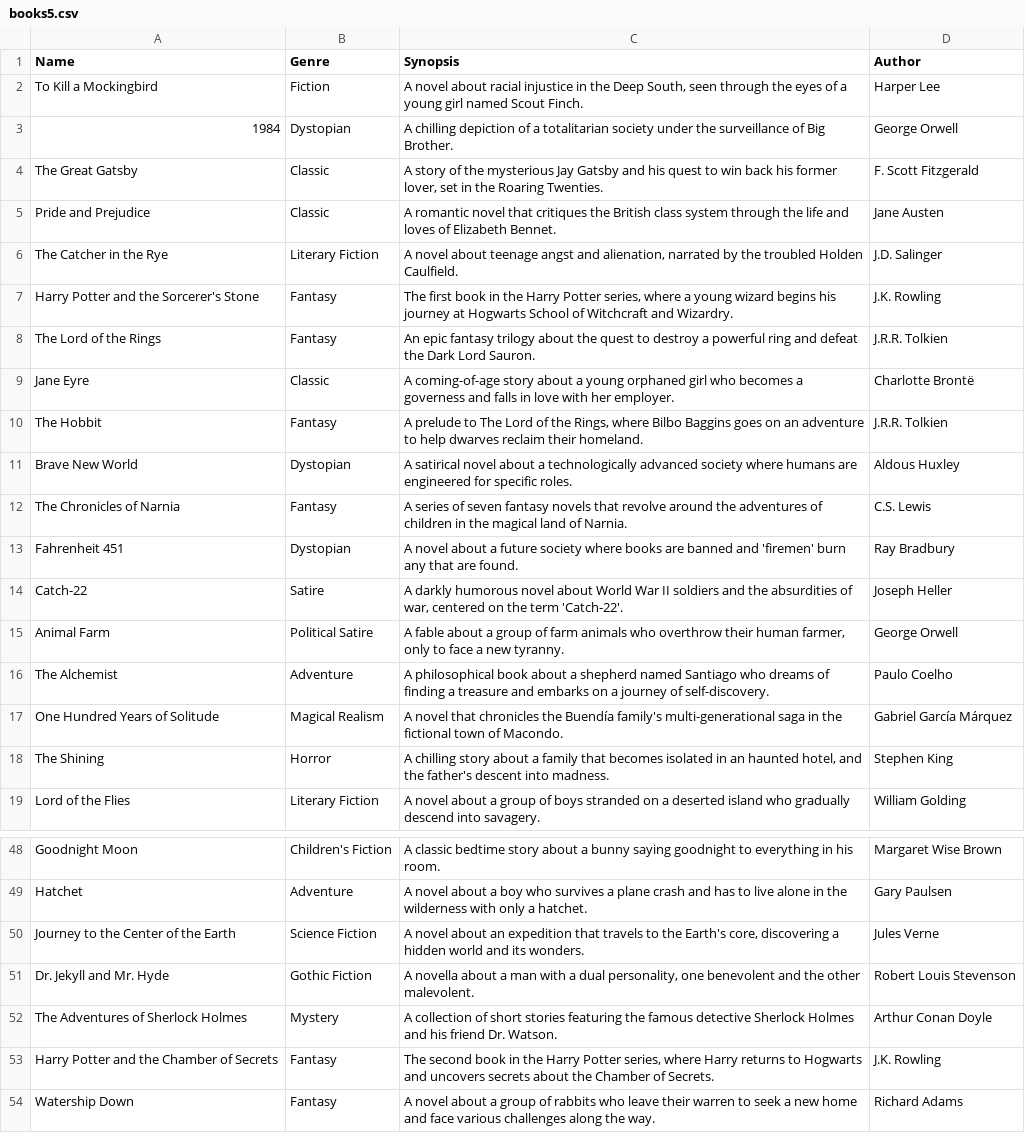
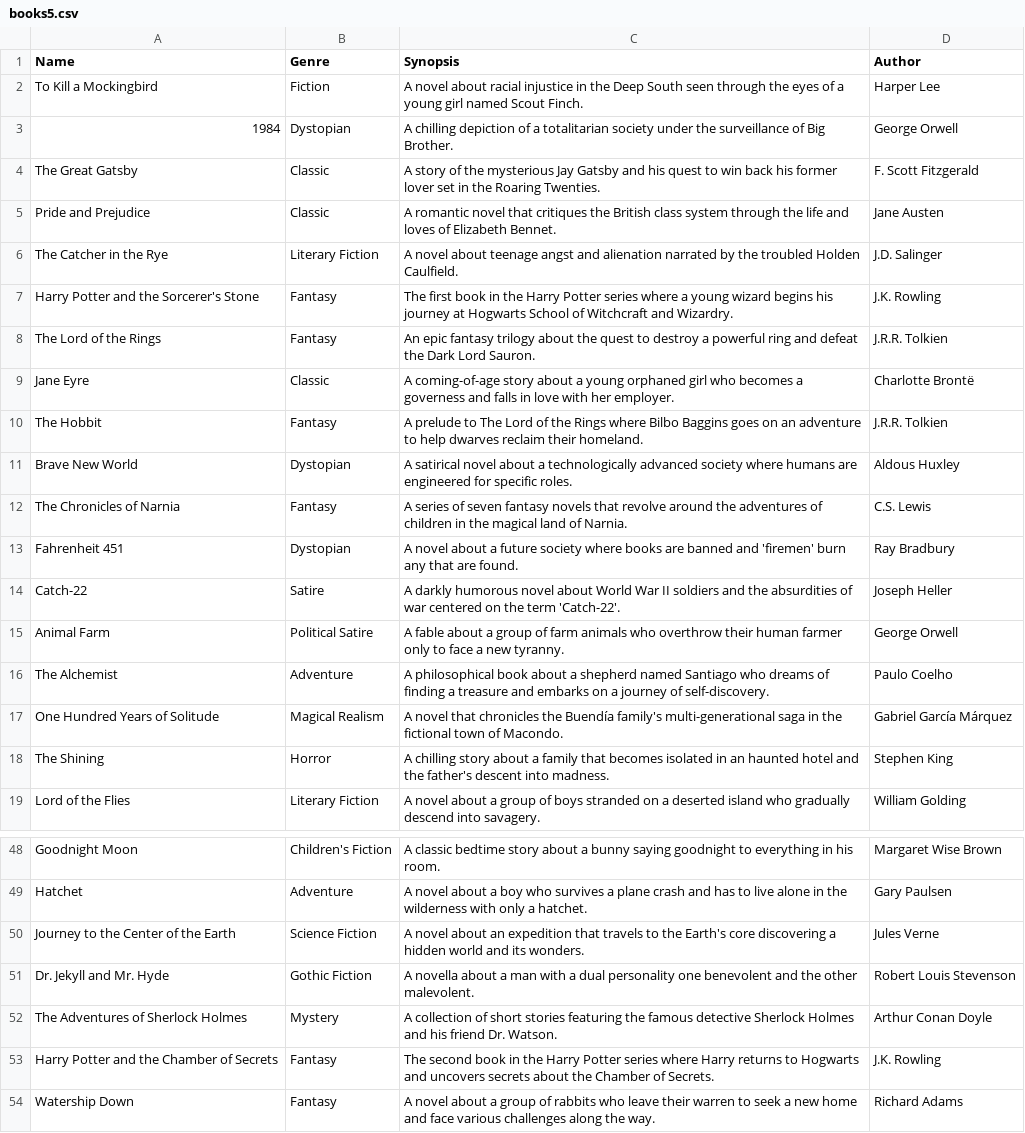
Before and after one commit to MariaCutipa/ExamenDAEA, a CSV file: ApiTF-IDF/books5.csv, drawn as a sheet; only a part is shown, gaps mark what is left out; the diff covers the shown part only.

Commit message:
Update books5.csv

```diff
--- a/ApiTF-IDF/books5.csv
+++ b/ApiTF-IDF/books5.csv
@@ -1,11 +1,11 @@
 Name,Genre,Synopsis,Author
-To Kill a Mockingbird,Fiction, "A novel about racial injustice in the Deep South, seen through the eyes of a young girl named Scout Finch.",Harper Lee
+To Kill a Mockingbird,Fiction, "A novel about racial injustice in the Deep South seen through the eyes of a young girl named Scout Finch.",Harper Lee
 1984,Dystopian, "A chilling depiction of a totalitarian society under the surveillance of Big Brother.",George Orwell
-The Great Gatsby,Classic, "A story of the mysterious Jay Gatsby and his quest to win back his former lover, set in the Roaring Twenties.",F. Scott Fitzgerald
+The Great Gatsby,Classic, "A story of the mysterious Jay Gatsby and his quest to win back his former lover set in the Roaring Twenties.",F. Scott Fitzgerald
 Pride and Prejudice,Classic, "A romantic novel that critiques the British class system through the life and loves of Elizabeth Bennet.",Jane Austen
-The Catcher in the Rye,Literary Fiction, "A novel about teenage angst and alienation, narrated by the troubled Holden Caulfield.",J.D. Salinger
-Harry Potter and the Sorcerer's Stone,Fantasy, "The first book in the Harry Potter series, where a young wizard begins his journey at Hogwarts School of Witchcraft and Wizardry.",J.K. Rowling
+The Catcher in the Rye,Literary Fiction, "A novel about teenage angst and alienation narrated by the troubled Holden Caulfield.",J.D. Salinger
+Harry Potter and the Sorcerer's Stone,Fantasy, "The first book in the Harry Potter series where a young wizard begins his journey at Hogwarts School of Witchcraft and Wizardry.",J.K. Rowling
 The Lord of the Rings,Fantasy, "An epic fantasy trilogy about the quest to destroy a powerful ring and defeat the Dark Lord Sauron.",J.R.R. Tolkien
 Jane Eyre,Classic, "A coming-of-age story about a young orphaned girl who becomes a governess and falls in love with her employer.",Charlotte Brontë
-The Hobbit,Fantasy, "A prelude to The Lord of the Rings, where Bilbo Baggins goes on an adventure to help dwarves reclaim their homeland.",J.R.R. Tolkien
+The Hobbit,Fantasy, "A prelude to The Lord of the Rings where Bilbo Baggins goes on an adventure to help dwarves reclaim their homeland.",J.R.R. Tolkien
 Brave New World,Dystopian, "A satirical novel about a technologically advanced society where humans are engineered for specific roles.",Aldous Huxley
@@ -13,7 +13,7 @@ The Chronicles of Narnia,Fantasy, "A series of seven fantasy novels that revolve
 Fahrenheit 451,Dystopian, "A novel about a future society where books are banned and 'firemen' burn any that are found.",Ray Bradbury
-Catch-22,Satire, "A darkly humorous novel about World War II soldiers and the absurdities of war, centered on the term 'Catch-22'.",Joseph Heller
-Animal Farm,Political Satire, "A fable about a group of farm animals who overthrow their human farmer, only to face a new tyranny.",George Orwell
+Catch-22,Satire, "A darkly humorous novel about World War II soldiers and the absurdities of war centered on the term 'Catch-22'.",Joseph Heller
+Animal Farm,Political Satire, "A fable about a group of farm animals who overthrow their human farmer only to face a new tyranny.",George Orwell
 The Alchemist,Adventure, "A philosophical book about a shepherd named Santiago who dreams of finding a treasure and embarks on a journey of self-discovery.",Paulo Coelho
 One Hundred Years of Solitude,Magical Realism, "A novel that chronicles the Buendía family's multi-generational saga in the fictional town of Macondo.",Gabriel García Márquez
-The Shining, Horror, "A chilling story about a family that becomes isolated in an haunted hotel, and the father's descent into madness.",Stephen King
+The Shining, Horror, "A chilling story about a family that becomes isolated in an haunted hotel and the father's descent into madness.",Stephen King
 Lord of the Flies, Literary Fiction, "A novel about a group of boys stranded on a deserted island who gradually descend into savagery.",William Golding
@@ -49,6 +49,6 @@ Goodnight Moon, Children's Fiction, "A classic bedtime story about a bunny sayin
 Hatchet, Adventure, "A novel about a boy who survives a plane crash and has to live alone in the wilderness with only a hatchet.",Gary Paulsen
-Journey to the Center of the Earth, Science Fiction, "A novel about an expedition that travels to the Earth's core, discovering a hidden world and its wonders.",Jules Verne
-Dr. Jekyll and Mr. Hyde, Gothic Fiction, "A novella about a man with a dual personality, one benevolent and the other malevolent.",Robert Louis Stevenson
+Journey to the Center of the Earth, Science Fiction, "A novel about an expedition that travels to the Earth's core discovering a hidden world and its wonders.",Jules Verne
+Dr. Jekyll and Mr. Hyde, Gothic Fiction, "A novella about a man with a dual personality one benevolent and the other malevolent.",Robert Louis Stevenson
 The Adventures of Sherlock Holmes,Mystery, "A collection of short stories featuring the famous detective Sherlock Holmes and his friend Dr. Watson.",Arthur Conan Doyle
-Harry Potter and the Chamber of Secrets,Fantasy, "The second book in the Harry Potter series, where Harry returns to Hogwarts and uncovers secrets about the Chamber of Secrets.",J.K. Rowling
+Harry Potter and the Chamber of Secrets,Fantasy, "The second book in the Harry Potter series where Harry returns to Hogwarts and uncovers secrets about the Chamber of Secrets.",J.K. Rowling
 Watership Down,Fantasy, "A novel about a group of rabbits who leave their warren to seek a new home and face various challenges along the way.",Richard Adams
```
Also changed, not shown: 5 edited cells elsewhere in this file.
